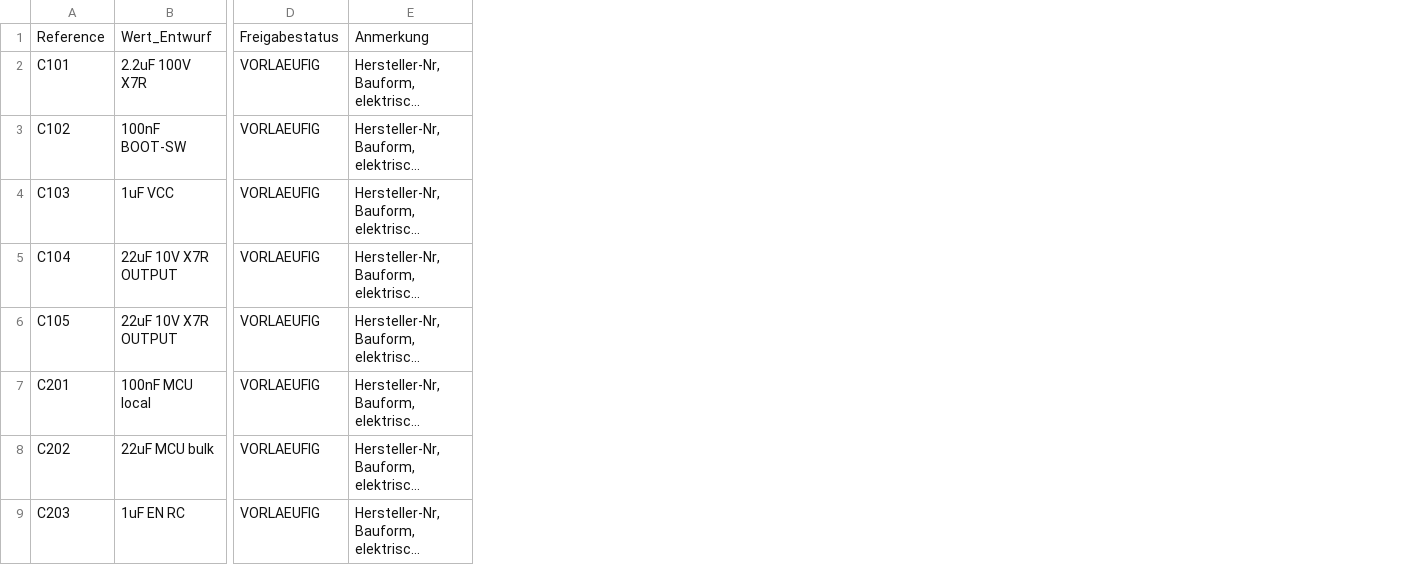
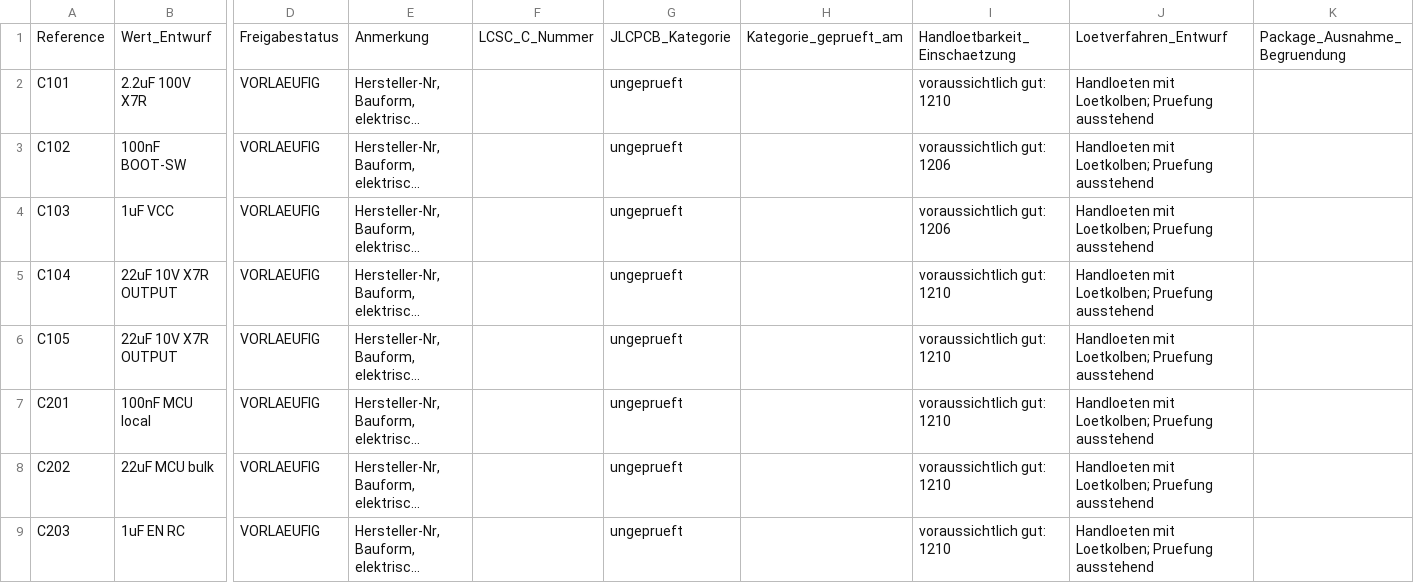
Before and after one commit to GeneralEdelweiss/TripTracer, a CSV file: hardware/kicad/TripTracer_V1_BOM_DRAFT.csv, drawn as a sheet; only a part is shown, gaps mark what is left out; long unchanged cells end in …; the diff names each change by its address in the sheet, - before the commit and + after, or states it on an @@ line.

Commit message:
hardware(BOM): add Basic/Extended, LCSC IDs and hand-soldering decision fields

```diff
--- a/hardware/kicad/TripTracer_V1_BOM_DRAFT.csv
+++ b/hardware/kicad/TripTracer_V1_BOM_DRAFT.csv
+column F, row 1: LCSC_C_Nummer
+column G, rows 1-9: JLCPCB_Kategorie | ungeprueft | ungeprueft | ungeprueft | ungeprueft | ungeprueft | ungeprueft | ungeprueft | ungeprueft
+column H, row 1: Kategorie_geprueft_am
+column I, rows 1-9: Handloetbarkeit_Einschaetzung | voraussichtlich gut: 1210 | voraussichtlich gut: 1206 | voraussichtlich gut: 1206 | voraussichtlich gut: 1210 | voraussichtlich gut: 1210 | voraussichtlich gut: 1210 | voraussichtlich gut: 1210 | voraussichtlich gut: 1210
+column J, rows 1-9: Loetverfahren_Entwurf | Handloeten mit Loetkolben; Pruefung ausstehend | Handloeten mit Loetkolben; Pruefung ausstehend | Handloeten mit Loetkolben; Pruefung ausstehend | Handloeten mit Loetkolben; Pruefung ausstehend | Handloeten mit Loetkolben; Pruefung ausstehend | Handloeten mit Loetkolben; Pruefung ausstehend | Handloeten mit Loetkolben; Pruefung ausstehend | Handloeten mit Loetkolben; Pruefung ausstehend
+column K, row 1: Package_Ausnahme_Begruendung
```
